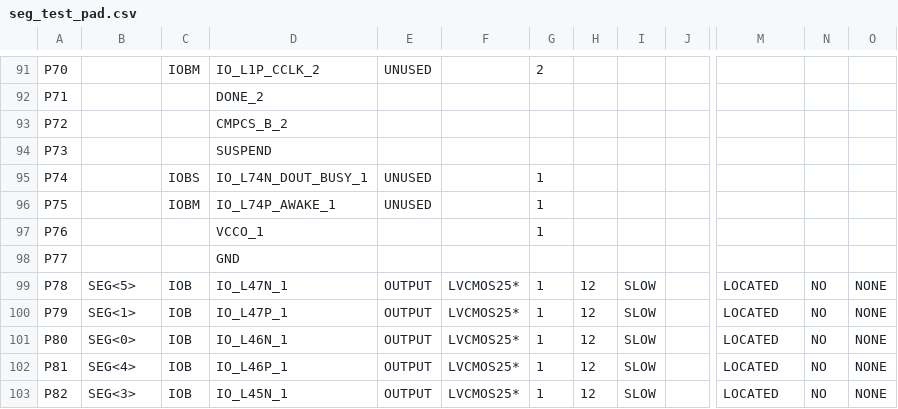
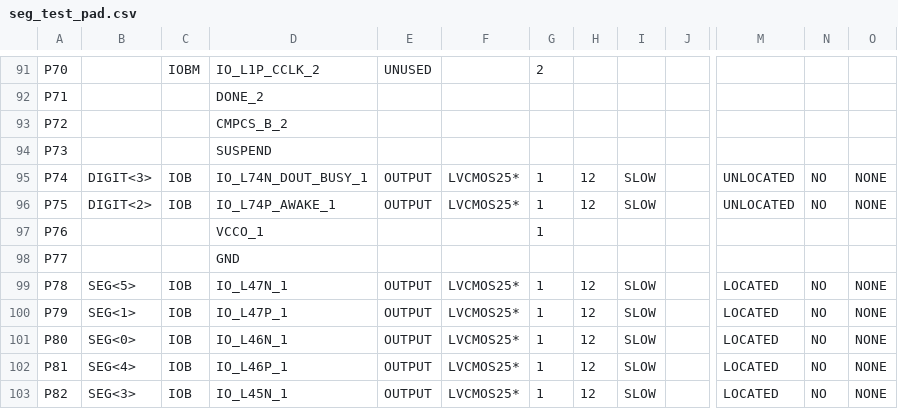
Before and after one commit to callidex/fpga, a CSV file: seg_test_pad.csv, drawn as a sheet; only a part is shown, gaps mark what is left out; the diff covers the shown part only; the diff names each change by its address in the sheet, - before the commit and + after, or states it on an @@ line.

```diff
--- a/seg_test_pad.csv
+++ b/seg_test_pad.csv
-B95: (empty)
+B95: DIGIT<3>
-C95: IOBS
+C95: IOB
-E95:E96: UNUSED
+E95:E96: OUTPUT
-F95:F96: (empty)
+F95:F96: LVCMOS25*
-H95:H96: (empty)
+H95:H96: 12
-I95:I96: (empty)
+I95:I96: SLOW
-M95:M96: (empty)
+M95:M96: UNLOCATED
-N95:N96: (empty)
+N95:N96: NO
-O95:O96: (empty)
+O95:O96: NONE
-B96: (empty)
+B96: DIGIT<2>
-C96: IOBM
+C96: IOB
```
Also changed, not shown: 57 edited cells elsewhere in this file, 51 other files.
